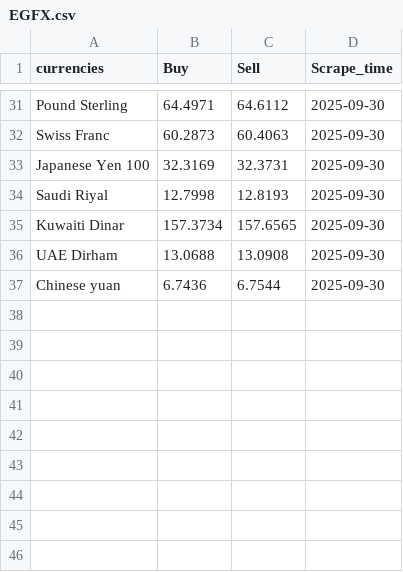
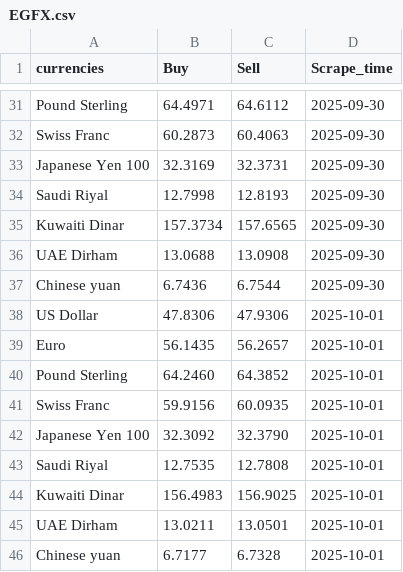
Before and after one commit to Imr-u/Egypt-currency-ternd, a CSV file: EGFX.csv, drawn as a sheet; only a part is shown, gaps mark what is left out; the diff names each change by its address in the sheet, - before the commit and + after, or states it on an @@ line.

```diff
--- a/EGFX.csv
+++ b/EGFX.csv
+row 38: US Dollar | 47.8306 | 47.9306 | 2025-10-01
+row 39: Euro | 56.1435 | 56.2657 | 2025-10-01
+row 40: Pound Sterling | 64.2460 | 64.3852 | 2025-10-01
+row 41: Swiss Franc | 59.9156 | 60.0935 | 2025-10-01
+row 42: Japanese Yen 100 | 32.3092 | 32.3790 | 2025-10-01
+row 43: Saudi Riyal | 12.7535 | 12.7808 | 2025-10-01
+row 44: Kuwaiti Dinar | 156.4983 | 156.9025 | 2025-10-01
+row 45: UAE Dirham | 13.0211 | 13.0501 | 2025-10-01
+row 46: Chinese yuan | 6.7177 | 6.7328 | 2025-10-01
```
